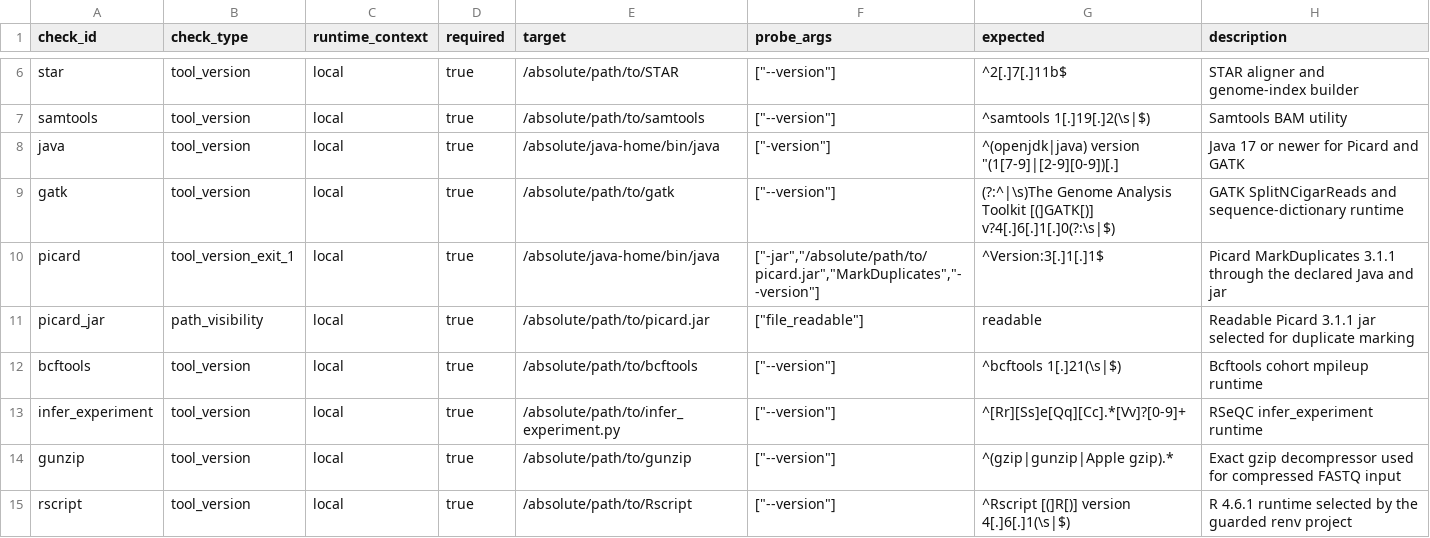
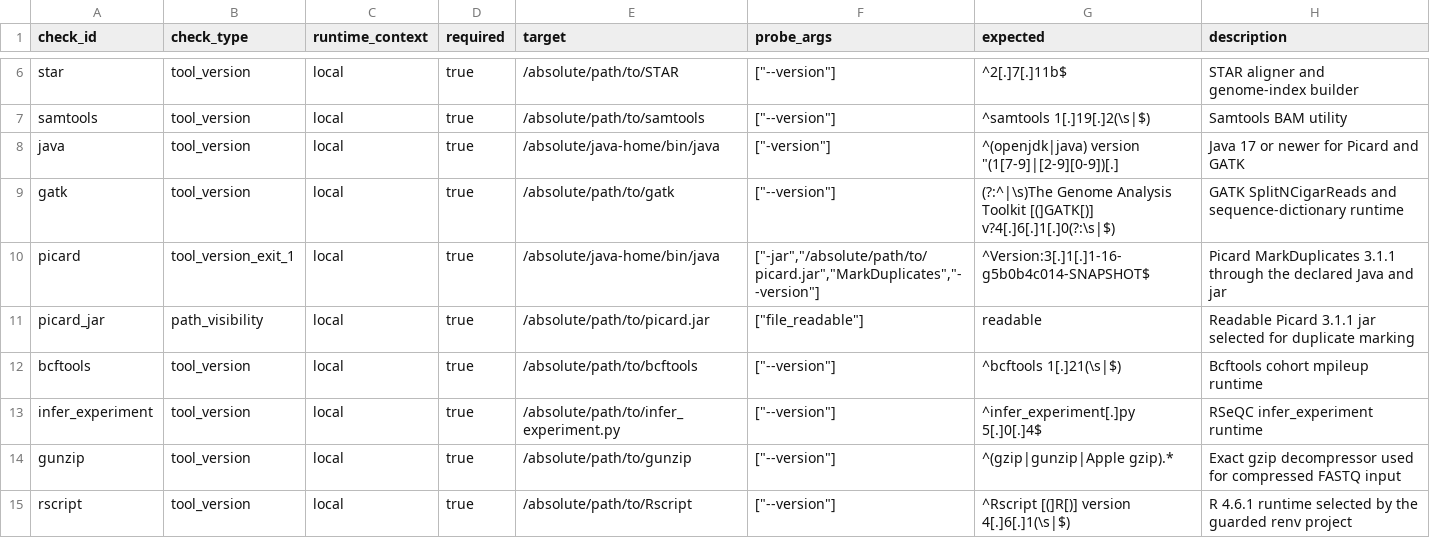
Before and after one commit to lab-cats/EMRYS, a TSV file: configs/local_pilot_runtime.example.tsv, drawn as a sheet; only a part is shown, gaps mark what is left out.

Commit message:
temp Viking runtime compatibility

```diff
--- a/configs/local_pilot_runtime.example.tsv
+++ b/configs/local_pilot_runtime.example.tsv
@@ -9,6 +9,6 @@ java	tool_version	local	true	/absolute/java-home/bin/java	["-version"]	^(openjdk
 gatk	tool_version	local	true	/absolute/path/to/gatk	["--version"]	(?:^|\s)The Genome Analysis Toolkit [(]GATK[)] v?4[.]6[.]1[.]0(?:\s|$)	GATK SplitNCigarReads and sequence-dictionary runtime
-picard	tool_version_exit_1	local	true	/absolute/java-home/bin/java	["-jar","/absolute/path/to/picard.jar","MarkDuplicates","--version"]	^Version:3[.]1[.]1$	Picard MarkDuplicates 3.1.1 through the declared Java and jar
+picard	tool_version_exit_1	local	true	/absolute/java-home/bin/java	["-jar","/absolute/path/to/picard.jar","MarkDuplicates","--version"]	^Version:3[.]1[.]1-16-g5b0b4c014-SNAPSHOT$	Picard MarkDuplicates 3.1.1 through the declared Java and jar
 picard_jar	path_visibility	local	true	/absolute/path/to/picard.jar	["file_readable"]	readable	Readable Picard 3.1.1 jar selected for duplicate marking
 bcftools	tool_version	local	true	/absolute/path/to/bcftools	["--version"]	^bcftools 1[.]21(\s|$)	Bcftools cohort mpileup runtime
-infer_experiment	tool_version	local	true	/absolute/path/to/infer_experiment.py	["--version"]	^[Rr][Ss]e[Qq][Cc].*[Vv]?[0-9]+	RSeQC infer_experiment runtime
+infer_experiment	tool_version	local	true	/absolute/path/to/infer_experiment.py	["--version"]	^infer_experiment[.]py 5[.]0[.]4$	RSeQC infer_experiment runtime
 gunzip	tool_version	local	true	/absolute/path/to/gunzip	["--version"]	^(gzip|gunzip|Apple gzip).*	Exact gzip decompressor used for compressed FASTQ input
```
Also changed, not shown: 1 other file.
